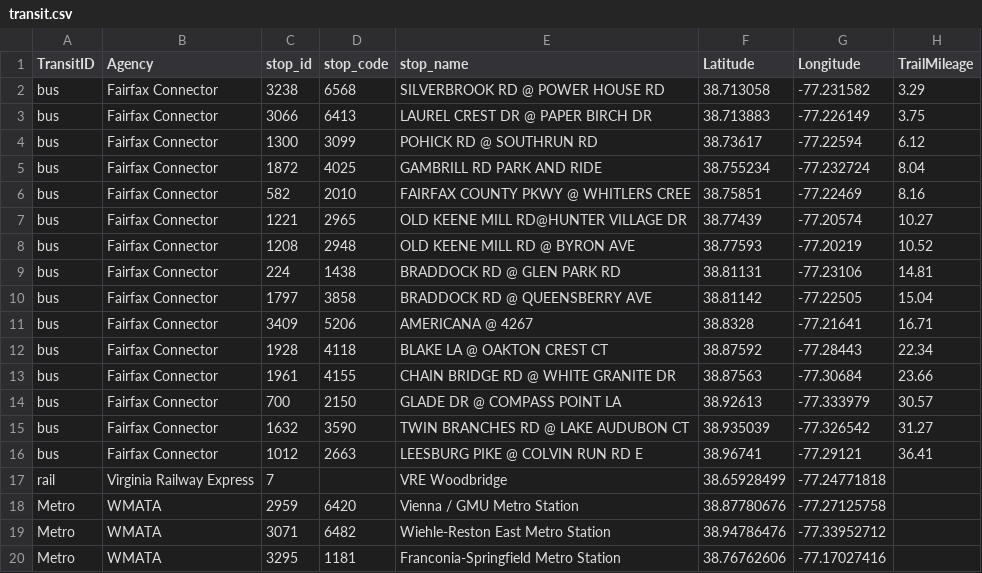
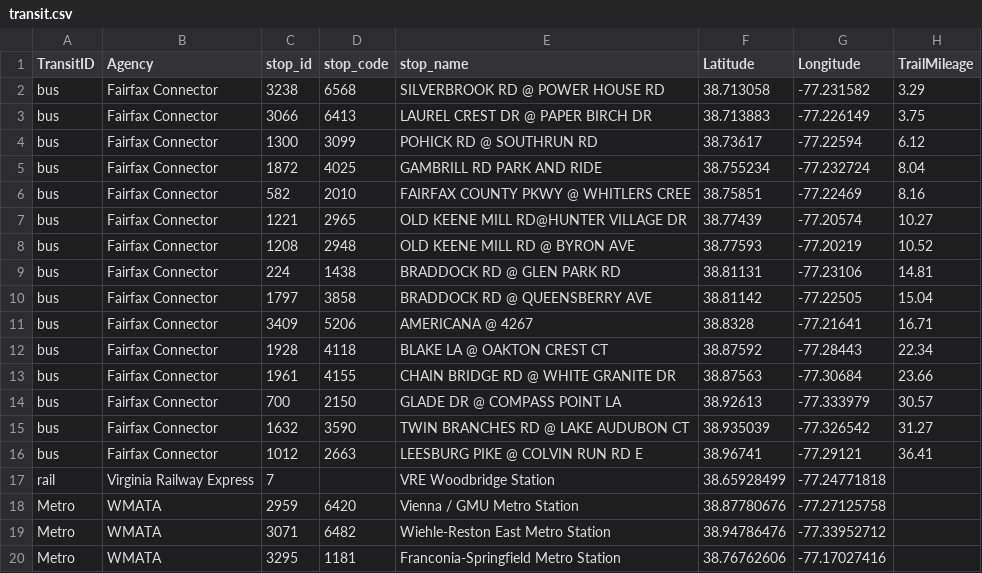
Before and after one commit to squiddy-gh/cross-country-trail, a CSV file: data/transit.csv, drawn as a sheet; only a part is shown; the diff names each change by its address in the sheet, - before the commit and + after, or states it on an @@ line.

Commit message:
Woodbridge

```diff
--- a/data/transit.csv
+++ b/data/transit.csv
-E17 (stop_name): VRE Woodbridge
+E17 (stop_name): VRE Woodbridge Station
```
